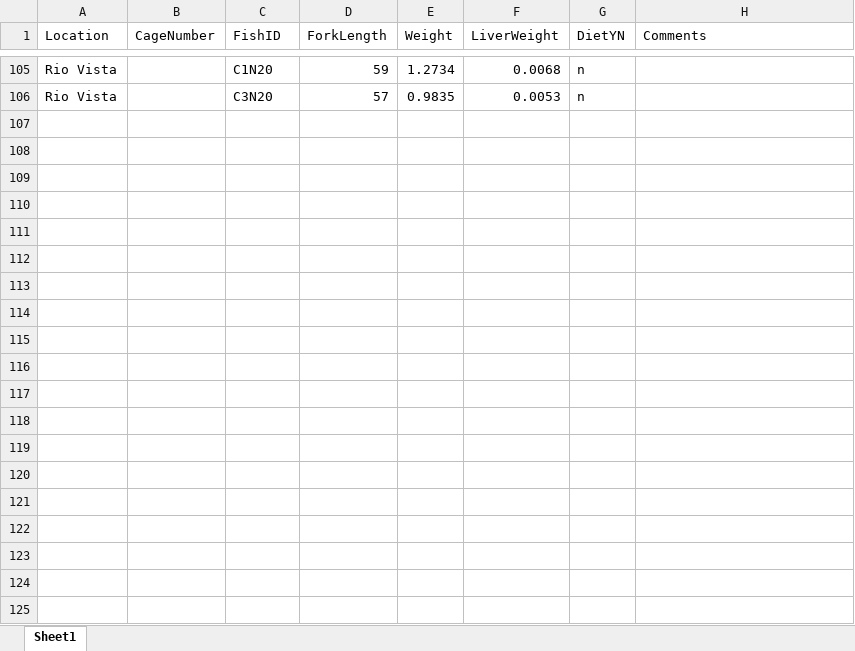
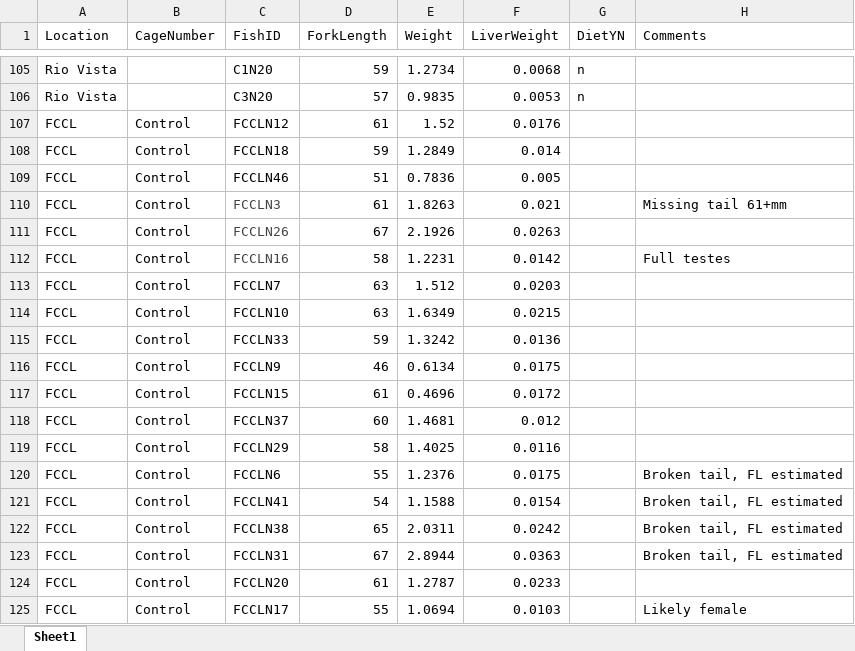
Before and after one commit to EMRR-DISE/Smelt-cages, an Excel workbook: data/SmeltLabData2024.xlsx, sheet Sheet1, drawn as a sheet; only a part is shown, gaps mark what is left out; values as stored, in another font and other column widths than the file's, no borders; the diff covers the shown part only; the diff names each change by its address in the sheet, - before the commit and + after, or states it on an @@ line.

```diff
--- a/data/SmeltLabData2024.xlsx (sheet Sheet1)
+++ b/data/SmeltLabData2024.xlsx (sheet Sheet1)
+row 107: FCCL | Control | FCCLN12 | 61 | 1.52 | 0.0176
+row 108: FCCL | Control | FCCLN18 | 59 | 1.2849 | 0.014
+row 109: FCCL | Control | FCCLN46 | 51 | 0.7836 | 0.005
+row 110: FCCL | Control | FCCLN3 | 61 | 1.8263 | 0.021 |  | Missing tail 61+mm
+row 111: FCCL | Control | FCCLN26 | 67 | 2.1926 | 0.0263
+row 112: FCCL | Control | FCCLN16 | 58 | 1.2231 | 0.0142 |  | Full testes
+row 113: FCCL | Control | FCCLN7 | 63 | 1.512 | 0.0203
+row 114: FCCL | Control | FCCLN10 | 63 | 1.6349 | 0.0215
+row 115: FCCL | Control | FCCLN33 | 59 | 1.3242 | 0.0136
+row 116: FCCL | Control | FCCLN9 | 46 | 0.6134 | 0.0175
+row 117: FCCL | Control | FCCLN15 | 61 | 0.4696 | 0.0172
+row 118: FCCL | Control | FCCLN37 | 60 | 1.4681 | 0.012
+row 119: FCCL | Control | FCCLN29 | 58 | 1.4025 | 0.0116
+row 120: FCCL | Control | FCCLN6 | 55 | 1.2376 | 0.0175 |  | Broken tail, FL estimated
+row 121: FCCL | Control | FCCLN41 | 54 | 1.1588 | 0.0154 |  | Broken tail, FL estimated
+row 122: FCCL | Control | FCCLN38 | 65 | 2.0311 | 0.0242 |  | Broken tail, FL estimated
+row 123: FCCL | Control | FCCLN31 | 67 | 2.8944 | 0.0363 |  | Broken tail, FL estimated
+row 124: FCCL | Control | FCCLN20 | 61 | 1.2787 | 0.0233
+row 125: FCCL | Control | FCCLN17 | 55 | 1.0694 | 0.0103 |  | Likely female
```
Also changed, not shown: 127 added rows elsewhere in this sheet, biofouling/AnovaResults.xlsx, 29 other files.
